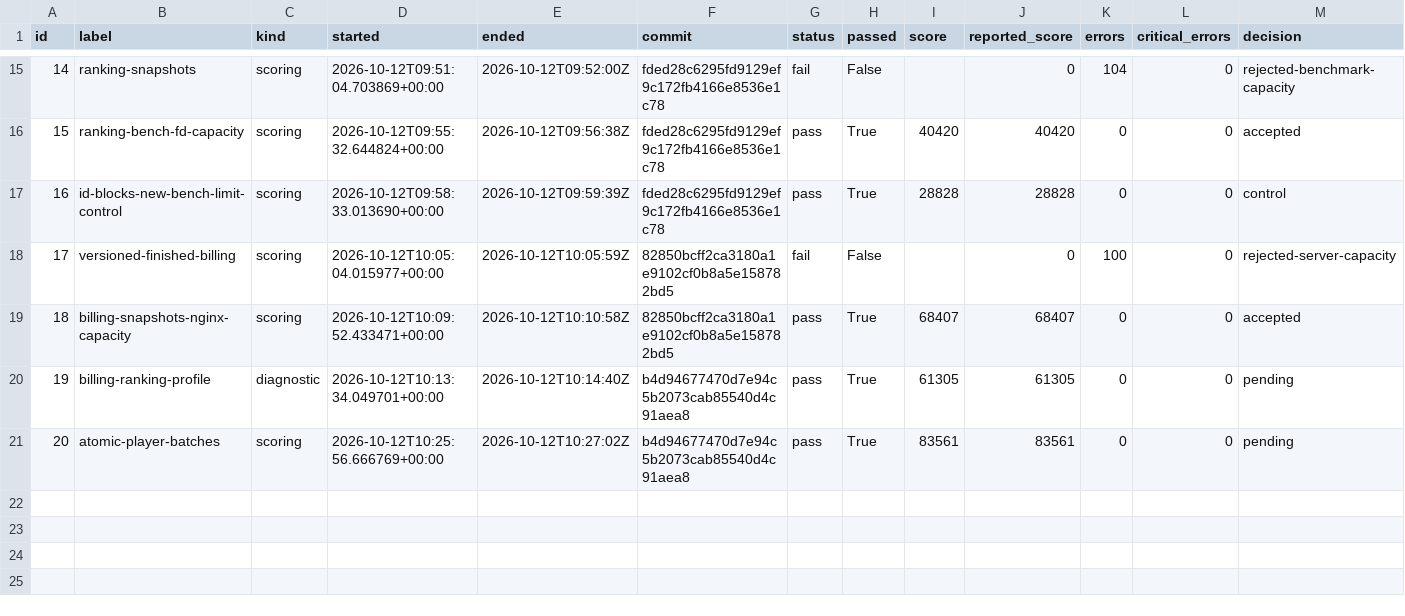
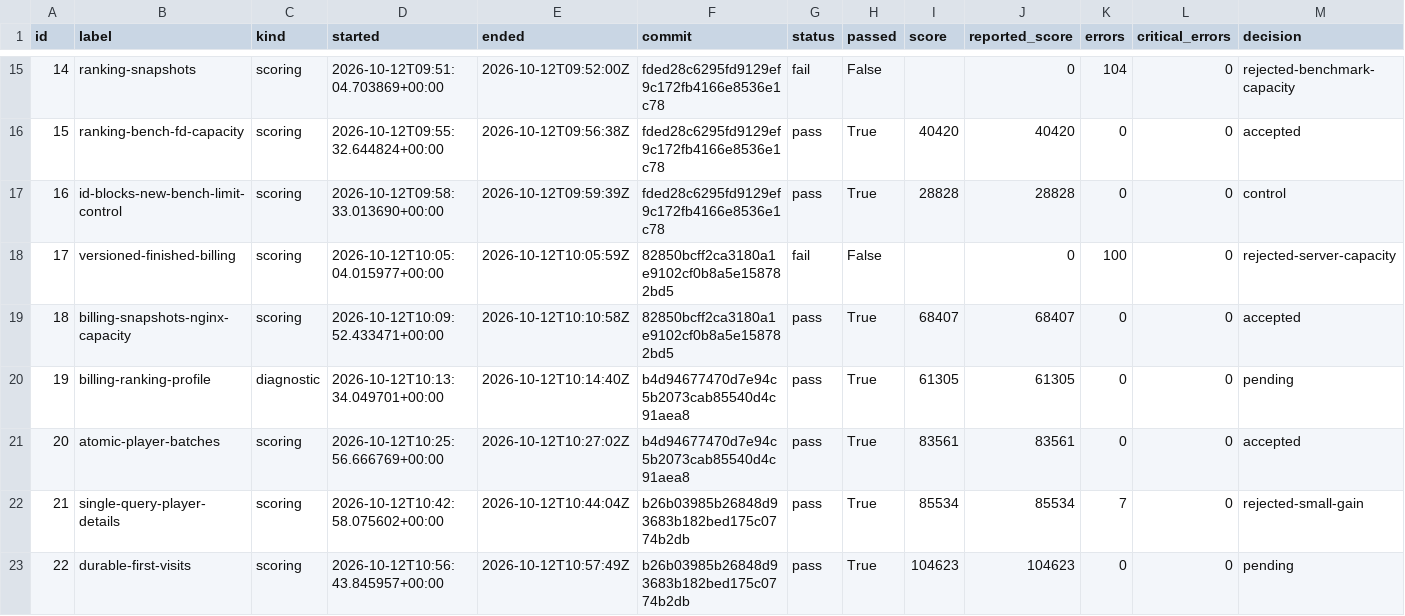
Before and after one commit to hiroto7/isucon12-qualify, a CSV file: local-benchmark/all-trials.csv, drawn as a sheet; only a part is shown, gaps mark what is left out.

Commit message:
Persist first visits once while preserving the billing minimum

```diff
--- a/local-benchmark/all-trials.csv
+++ b/local-benchmark/all-trials.csv
@@ -20,2 +20,4 @@ id,label,kind,started,ended,commit,status,passed,score,reported_score,errors,cri
 19,billing-ranking-profile,diagnostic,2026-10-12T10:13:34.049701+00:00,2026-10-12T10:14:40Z,b4d94677470d7e94c5b2073cab85540d4c91aea8,pass,True,61305,61305,0,0,pending
-20,atomic-player-batches,scoring,2026-10-12T10:25:56.666769+00:00,2026-10-12T10:27:02Z,b4d94677470d7e94c5b2073cab85540d4c91aea8,pass,True,83561,83561,0,0,pending
+20,atomic-player-batches,scoring,2026-10-12T10:25:56.666769+00:00,2026-10-12T10:27:02Z,b4d94677470d7e94c5b2073cab85540d4c91aea8,pass,True,83561,83561,0,0,accepted
+21,single-query-player-details,scoring,2026-10-12T10:42:58.075602+00:00,2026-10-12T10:44:04Z,b26b03985b26848d93683b182bed175c0774b2db,pass,True,85534,85534,7,0,rejected-small-gain
+22,durable-first-visits,scoring,2026-10-12T10:56:43.845957+00:00,2026-10-12T10:57:49Z,b26b03985b26848d93683b182bed175c0774b2db,pass,True,104623,104623,0,0,pending
```
Also changed, not shown: 19 other files.
